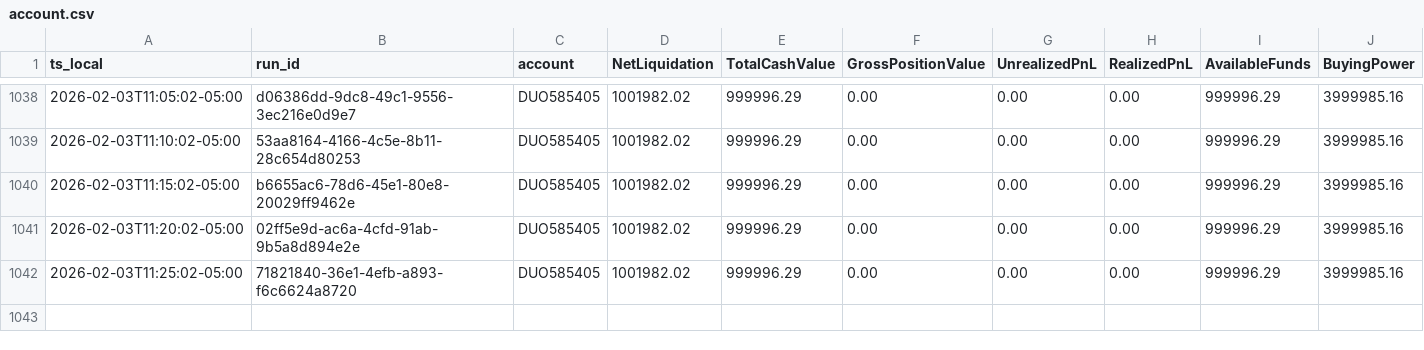
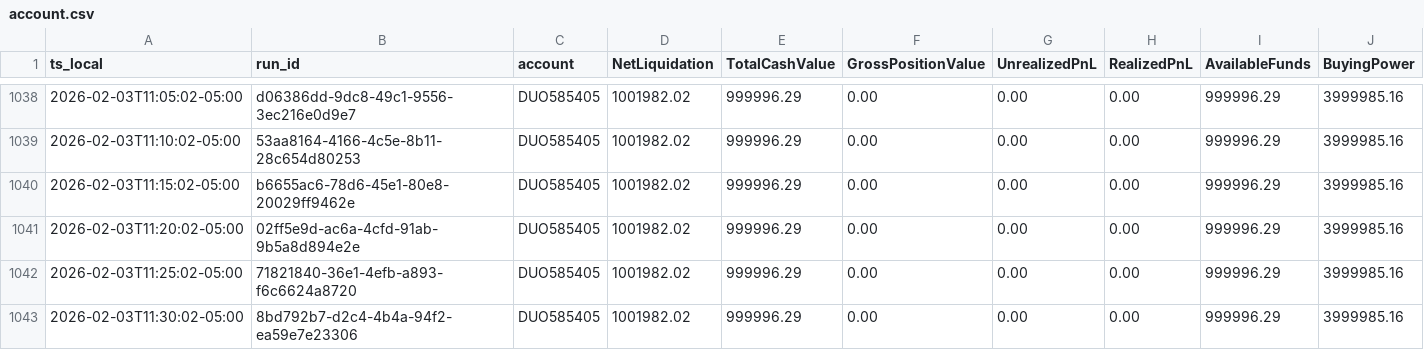
Before and after one commit to martinstabler-bit/IBKR_MeanReversion_Bot, a CSV file: analytics/logs/account.csv, drawn as a sheet; only a part is shown, gaps mark what is left out; rows hold the shown columns only; the diff names each change by its address in the sheet, - before the commit and + after, or states it on an @@ line.

```diff
--- a/analytics/logs/account.csv
+++ b/analytics/logs/account.csv
+row 1043: 2026-02-03T11:30:02-05:00 | 8bd792b7-d2c4-4b4a-94f2-ea59e7e23306 | DUO585405 | 1001982.02 | 999996.29 | 0.00 | 0.00 | 0.00 | 999996.29 | 3999985.16
```
Also changed, not shown: analytics/logs/runs.csv.
